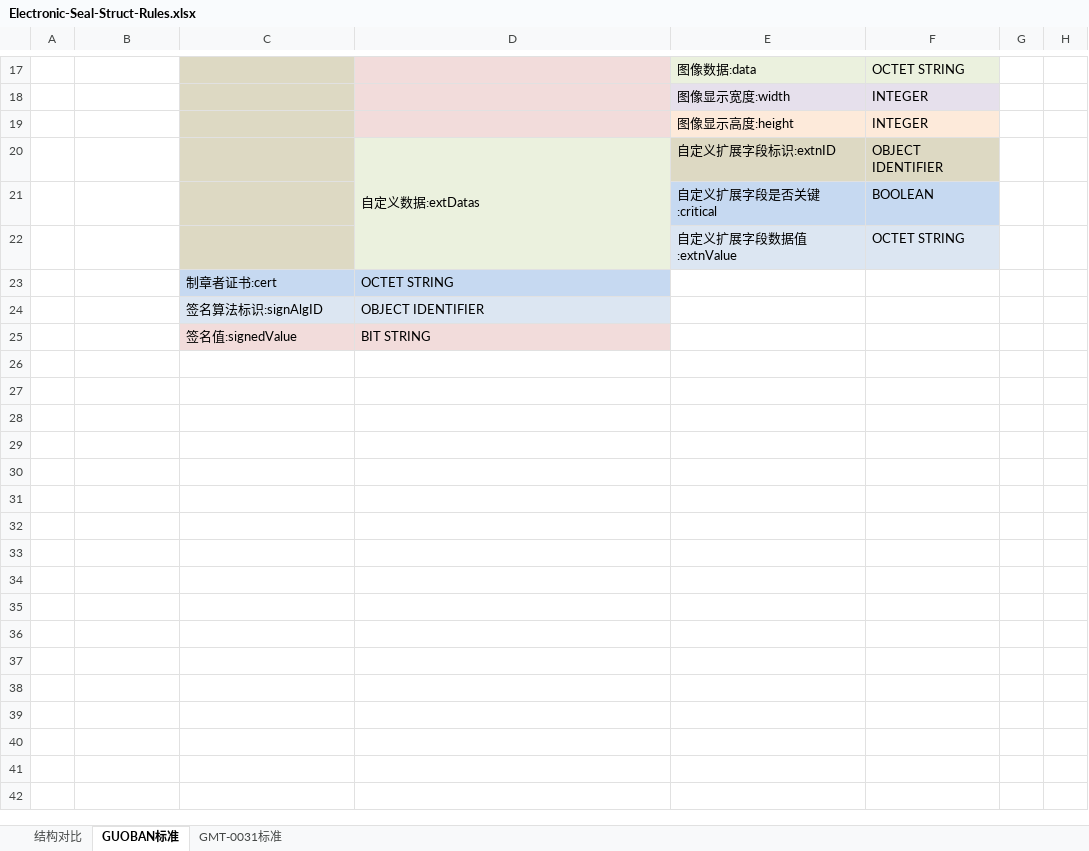
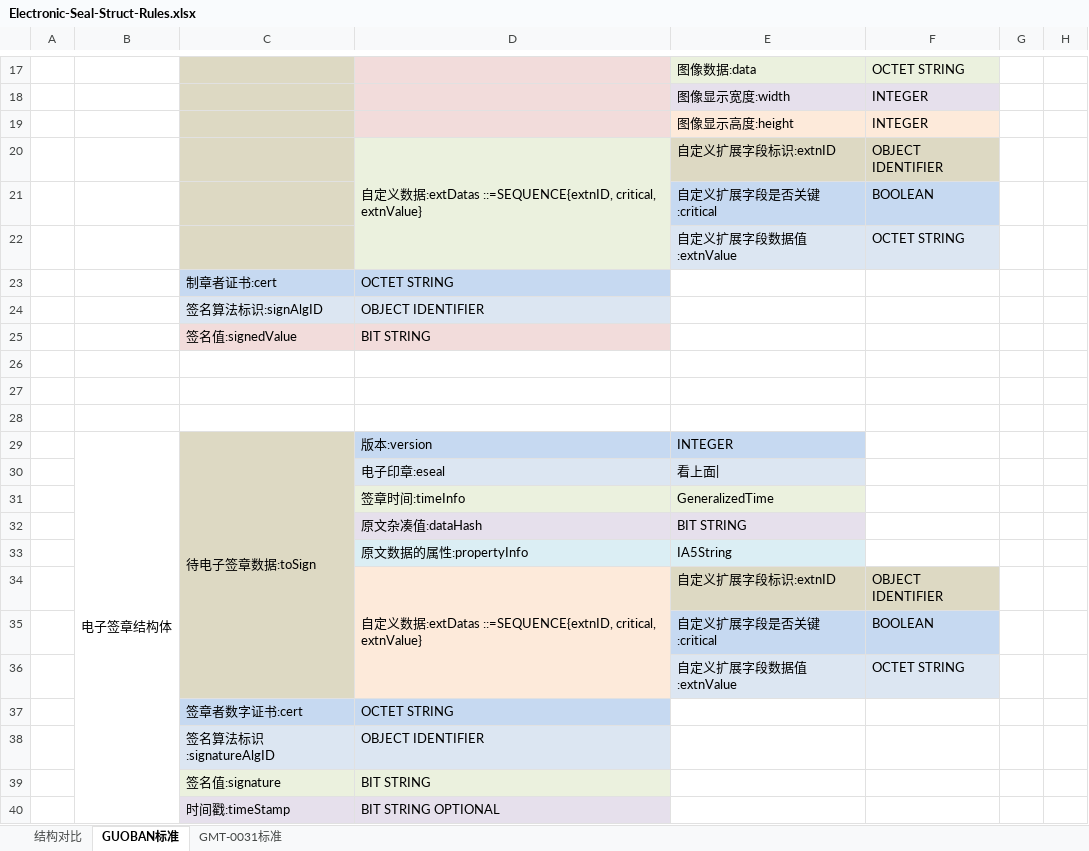
Before and after one commit to frifine5/files, an Excel workbook: files/sum up f es/Electronic-Seal-Struct-Rules.xlsx, sheet GUOBAN标准, drawn as a sheet; only a part is shown, gaps mark what is left out; values as stored, in another font and other column widths than the file's, no borders; the diff names each change by its address in the sheet, - before the commit and + after, or states it on an @@ line.

Commit message:
add sign -struct

```diff
--- a/files/sum up f es/Electronic-Seal-Struct-Rules.xlsx (sheet GUOBAN标准)
+++ b/files/sum up f es/Electronic-Seal-Struct-Rules.xlsx (sheet GUOBAN标准)
-D20: 自定义数据:extDatas
+D20: 自定义数据:extDatas ::=SEQUENCE{extnID, critical, extnValue}
+row 26: (empty)
+row 27: (empty)
+row 28: (empty)
+row 29:  | 电子签章结构体 | 待电子签章数据:toSign | 版本:version | INTEGER
+row 30:  |  |  | 电子印章:eseal | 看上面
+row 31:  |  |  | 签章时间:timeInfo | GeneralizedTime
+row 32:  |  |  | 原文杂凑值:dataHash | BIT STRING
+row 33:  |  |  | 原文数据的属性:propertyInfo | IA5String
+row 34:  |  |  | 自定义数据:extDatas ::=SEQUENCE{extnID, critical, extnValue} | 自定义扩展字段标识:extnID | OBJECT IDENTIFIER
+row 35:  |  |  |  | 自定义扩展字段是否关键:critical | BOOLEAN
+row 36:  |  |  |  | 自定义扩展字段数据值:extnValue | OCTET STRING
+row 37:  |  | 签章者数字证书:cert | OCTET STRING
+row 38:  |  | 签名算法标识:signatureAlgID | OBJECT IDENTIFIER
+row 39:  |  | 签名值:signature | BIT STRING
+row 40:  |  | 时间戳:timeStamp | BIT STRING OPTIONAL
```
